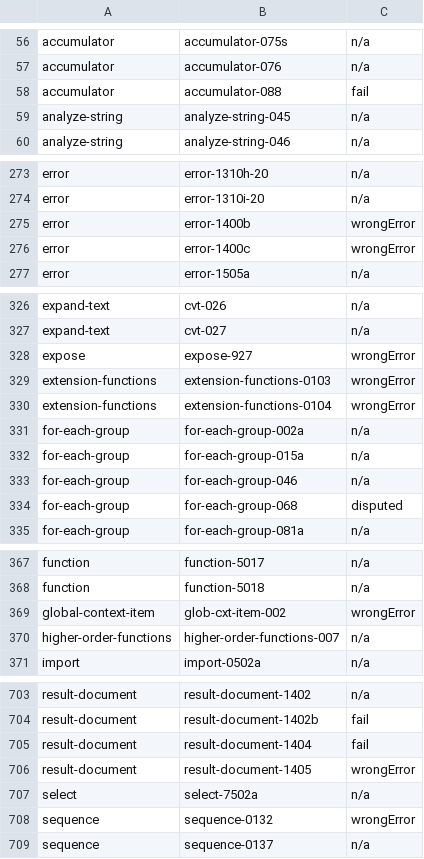
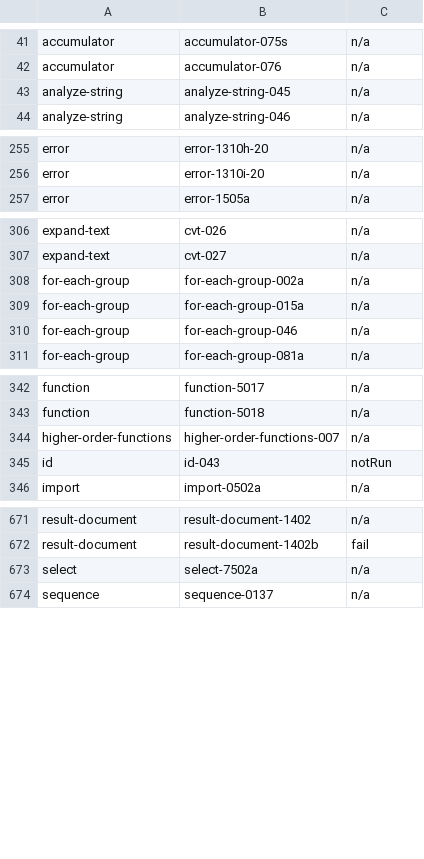
Before and after one commit to cartavelio/saxonmirrorhe, a TSV file: java/he/ci/w3c/XT30.tsv, drawn as a sheet; only a part is shown, gaps mark what is left out; the diff covers the shown part only.

```diff
--- a/java/he/ci/w3c/XT30.tsv
+++ b/java/he/ci/w3c/XT30.tsv
@@ -57,3 +42,2 @@ accumulator	accumulator-075s	n/a
 accumulator	accumulator-076	n/a
-accumulator	accumulator-088	fail
 analyze-string	analyze-string-045	n/a
@@ -274,4 +256,2 @@ error	error-1310h-20	n/a
 error	error-1310i-20	n/a
-error	error-1400b	wrongError
-error	error-1400c	wrongError
 error	error-1505a	n/a
@@ -327,5 +307,2 @@ expand-text	cvt-026	n/a
 expand-text	cvt-027	n/a
-expose	expose-927	wrongError
-extension-functions	extension-functions-0103	wrongError
-extension-functions	extension-functions-0104	wrongError
 for-each-group	for-each-group-002a	n/a
@@ -333,3 +310,2 @@ for-each-group	for-each-group-015a	n/a
 for-each-group	for-each-group-046	n/a
-for-each-group	for-each-group-068	disputed
 for-each-group	for-each-group-081a	n/a
@@ -368,4 +343,4 @@ function	function-5017	n/a
 function	function-5018	n/a
-global-context-item	glob-cxt-item-002	wrongError
 higher-order-functions	higher-order-functions-007	n/a
+id	id-043	notRun
 import	import-0502a	n/a
@@ -704,6 +672,3 @@ result-document	result-document-1402	n/a
 result-document	result-document-1402b	fail
-result-document	result-document-1404	fail
-result-document	result-document-1405	wrongError
 select	select-7502a	n/a
-sequence	sequence-0132	wrongError
 sequence	sequence-0137	n/a
```
Also changed, not shown: 3 added rows and 28 removed rows elsewhere in this file, java/he/ci/w3c/XP31.tsv, java/he/ci/w3c/XQ31.tsv, 6 other files.
